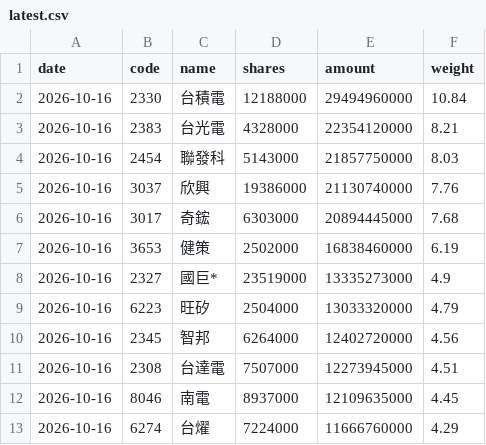
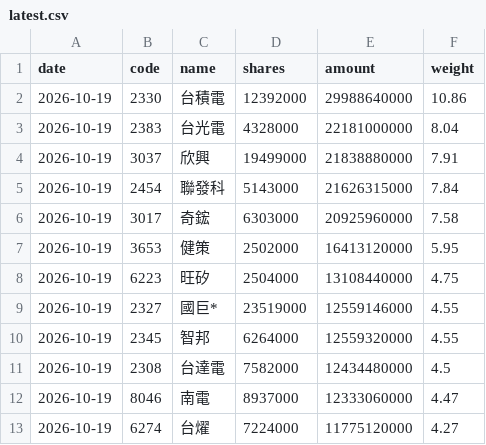
Before and after one commit to jason8745/00981A-tracker, a CSV file: data/latest.csv, drawn as a sheet; only a part is shown; the diff covers the shown part only.

```diff
--- a/data/latest.csv
+++ b/data/latest.csv
@@ -1,13 +1,13 @@
 date,code,name,shares,amount,weight
-2026-10-16,2330,台積電,12188000,29494960000,10.84
-2026-10-16,2383,台光電,4328000,22354120000,8.21
-2026-10-16,2454,聯發科,5143000,21857750000,8.03
-2026-10-16,3037,欣興,19386000,21130740000,7.76
-2026-10-16,3017,奇鋐,6303000,20894445000,7.68
-2026-10-16,3653,健策,2502000,16838460000,6.19
-2026-10-16,2327,國巨*,23519000,13335273000,4.9
-2026-10-16,6223,旺矽,2504000,13033320000,4.79
-2026-10-16,2345,智邦,6264000,12402720000,4.56
-2026-10-16,2308,台達電,7507000,12273945000,4.51
-2026-10-16,8046,南電,8937000,12109635000,4.45
-2026-10-16,6274,台燿,7224000,11666760000,4.29
+2026-10-19,2330,台積電,12392000,29988640000,10.86
+2026-10-19,2383,台光電,4328000,22181000000,8.04
+2026-10-19,3037,欣興,19499000,21838880000,7.91
+2026-10-19,2454,聯發科,5143000,21626315000,7.84
+2026-10-19,3017,奇鋐,6303000,20925960000,7.58
+2026-10-19,3653,健策,2502000,16413120000,5.95
+2026-10-19,6223,旺矽,2504000,13108440000,4.75
+2026-10-19,2327,國巨*,23519000,12559146000,4.55
+2026-10-19,2345,智邦,6264000,12559320000,4.55
+2026-10-19,2308,台達電,7582000,12434480000,4.5
+2026-10-19,8046,南電,8937000,12333060000,4.47
+2026-10-19,6274,台燿,7224000,11775120000,4.27
```
Also changed, not shown: 3 added rows, 3 removed rows and 83 edited cells elsewhere in this file, 4 other files.
